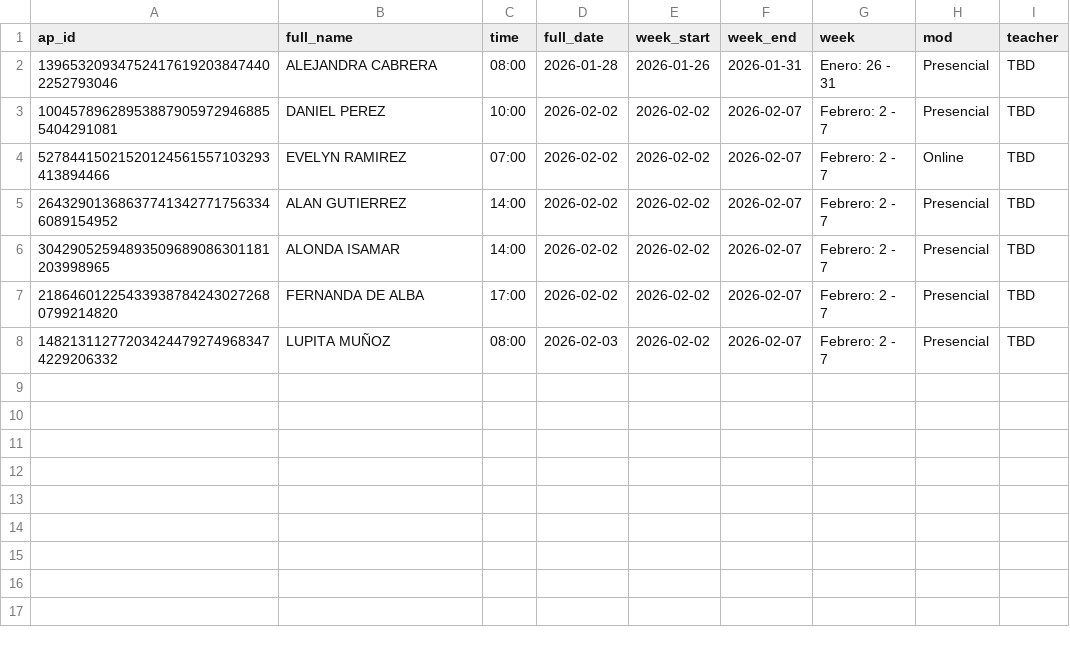
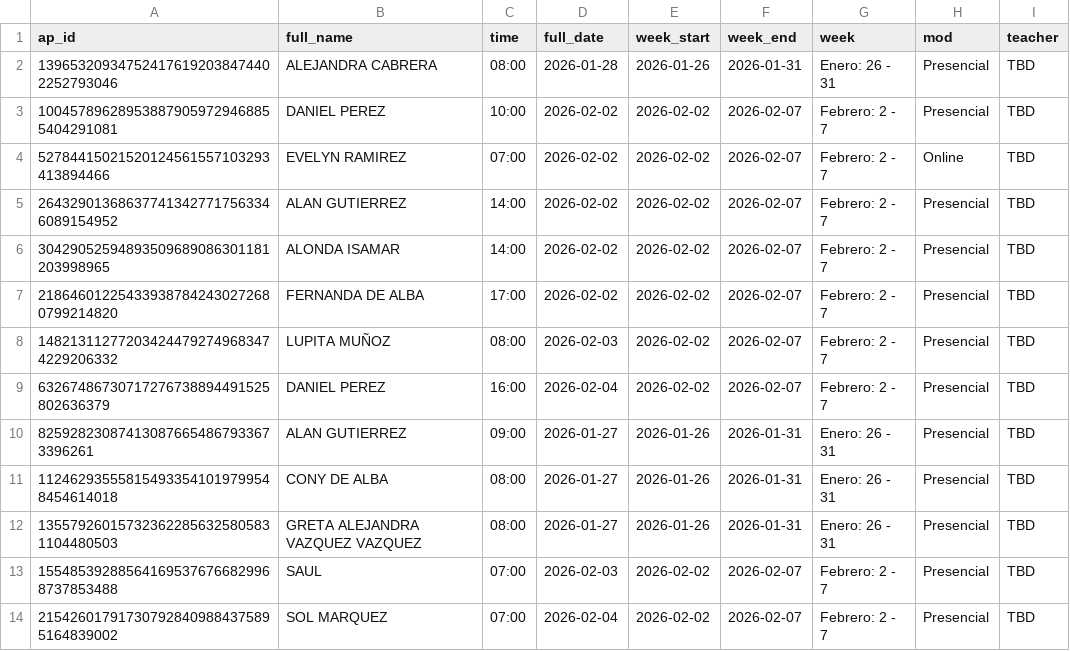
Before and after one commit to JorgeRito/english-chat-class, a CSV file: backend/Schedule_db.csv, drawn as a sheet.

Commit message:
general manipulation

```diff
--- a/backend/Schedule_db.csv
+++ b/backend/Schedule_db.csv
@@ -8 +8,7 @@ ap_id,full_name,time,full_date,week_start,week_end,week,mod,teacher
 148213112772034244792749683474229206332,LUPITA MUÑOZ,08:00,2026-02-03,2026-02-02,2026-02-07,Febrero: 2 - 7,Presencial,TBD
+63267486730717276738894491525802636379,DANIEL PEREZ,16:00,2026-02-04,2026-02-02,2026-02-07,Febrero: 2 - 7,Presencial,TBD
+825928230874130876654867933673396261,ALAN GUTIERREZ,09:00,2026-01-27,2026-01-26,2026-01-31,Enero: 26 - 31,Presencial,TBD
+112462935558154933541019799548454614018,CONY DE ALBA,08:00,2026-01-27,2026-01-26,2026-01-31,Enero: 26 - 31,Presencial,TBD
+135579260157323622856325805831104480503,GRETA ALEJANDRA VAZQUEZ VAZQUEZ,08:00,2026-01-27,2026-01-26,2026-01-31,Enero: 26 - 31,Presencial,TBD
+155485392885641695376766829968737853488,SAUL ,07:00,2026-02-03,2026-02-02,2026-02-07,Febrero: 2 - 7,Presencial,TBD
+215426017917307928409884375895164839002,SOL MARQUEZ,07:00,2026-02-04,2026-02-02,2026-02-07,Febrero: 2 - 7,Presencial,TBD
```
